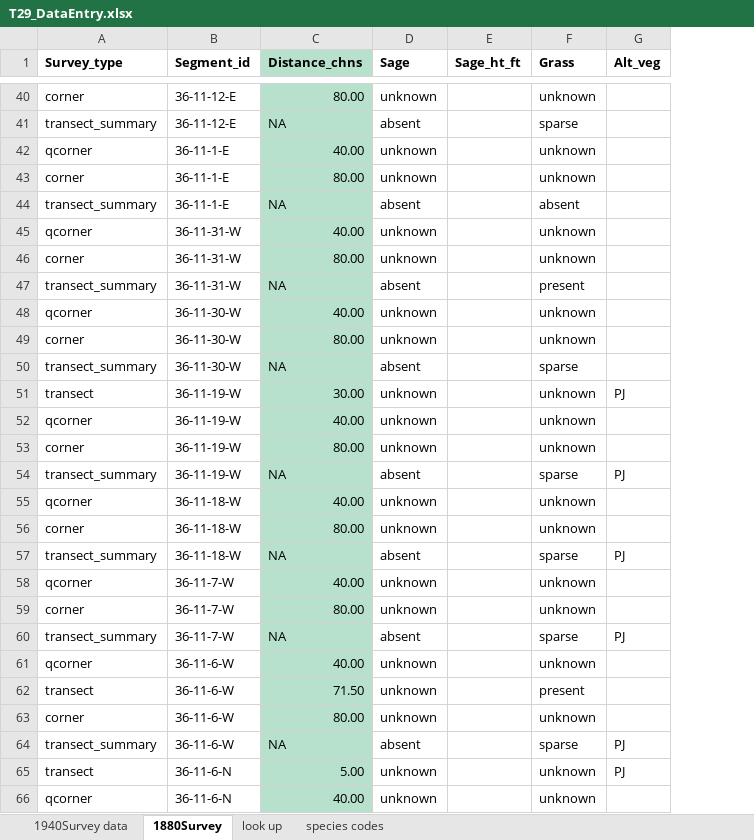
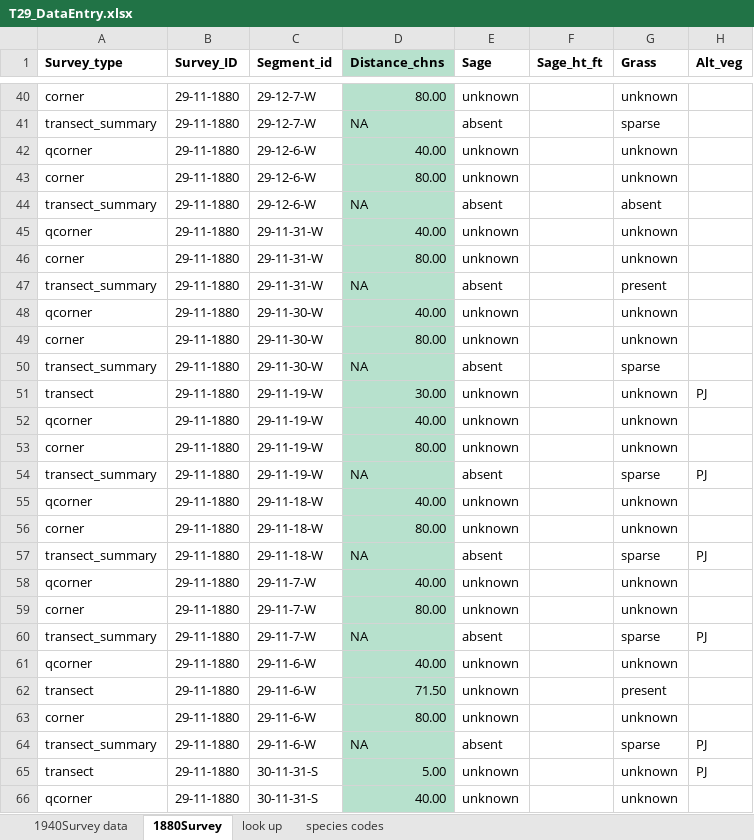
Before and after one commit to stevensjt/Sage_GLO, an Excel workbook: data/T29_DataEntry.xlsx, sheet 1880Survey, drawn as a sheet; only a part is shown, gaps mark what is left out; values as stored, in another font and other column widths than the file's, no borders; charts and pictures and conditional formats not drawn; addresses are those after the commit; the diff covers the shown part only; the diff names each change by its address in the sheet, - before the commit and + after, or states it on an @@ line.

```diff
--- a/data/T29_DataEntry.xlsx (sheet 1880Survey)
+++ b/data/T29_DataEntry.xlsx (sheet 1880Survey)
+column B (Survey_ID), rows 40-66: all 29-11-1880
-C40:C41 (Segment_id): 36-11-12-E
+C40:C41 (Segment_id): 29-12-7-W
-C42:C44 (Segment_id): 36-11-1-E
+C42:C44 (Segment_id): 29-12-6-W
-C45:C47 (Segment_id): 36-11-31-W
+C45:C47 (Segment_id): 29-11-31-W
-C48:C50 (Segment_id): 36-11-30-W
+C48:C50 (Segment_id): 29-11-30-W
-C51:C54 (Segment_id): 36-11-19-W
+C51:C54 (Segment_id): 29-11-19-W
-C55:C57 (Segment_id): 36-11-18-W
+C55:C57 (Segment_id): 29-11-18-W
-C58:C60 (Segment_id): 36-11-7-W
+C58:C60 (Segment_id): 29-11-7-W
-C61:C64 (Segment_id): 36-11-6-W
+C61:C64 (Segment_id): 29-11-6-W
-C65:C66 (Segment_id): 36-11-6-N
+C65:C66 (Segment_id): 30-11-31-S
```
Also changed, not shown: 230 edited cells elsewhere in this sheet, sheet 1940Survey data, charts or pictures, 15 other files.
